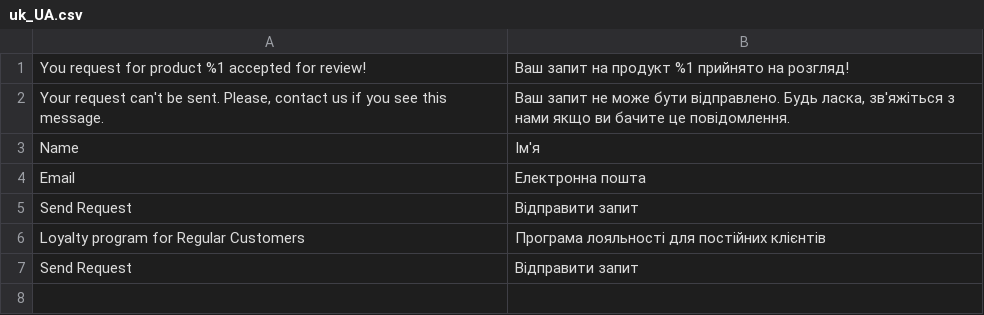
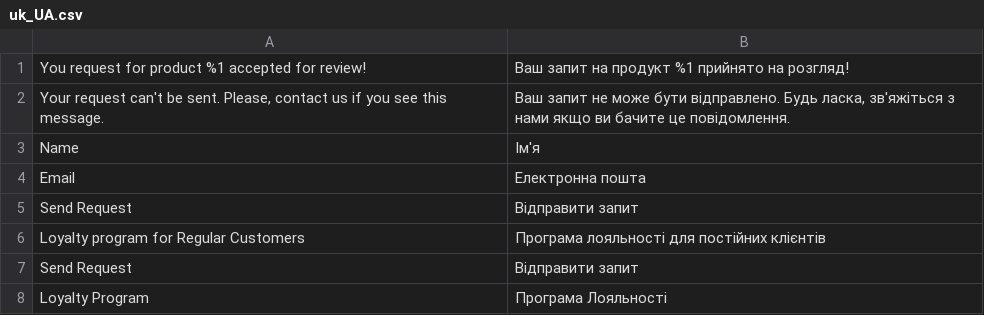
Before and after one commit to NadiiaZlobynets/nadiia-zlobynets-magento, a CSV file: app/code/Nadiiaz/RegularCustomer/i18n/uk_UA.csv, drawn as a sheet; the diff names each change by its address in the sheet, - before the commit and + after, or states it on an @@ line.

Commit message:
#6 Form key. DB schema. Data persistence: added translation to loyoalty program in footer link

```diff
--- a/app/code/Nadiiaz/RegularCustomer/i18n/uk_UA.csv
+++ b/app/code/Nadiiaz/RegularCustomer/i18n/uk_UA.csv
+row 8: Loyalty Program | Програма Лояльності
```
Also changed, not shown: app/code/Nadiiaz/RegularCustomer/i18n/en_US.csv, 1 other file.
